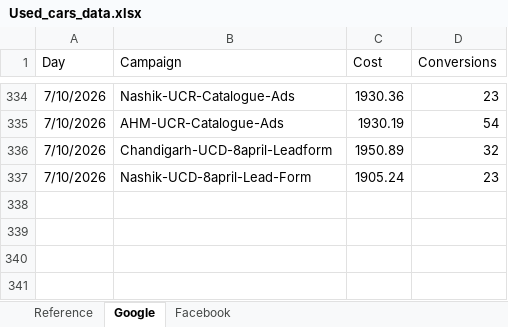
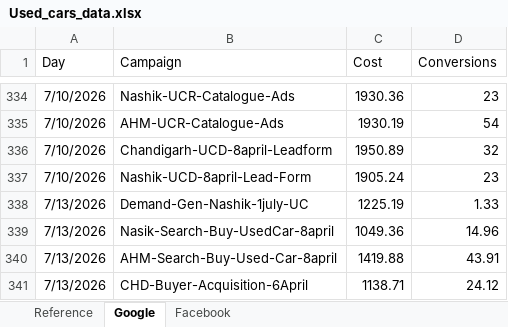
Before and after one commit to Marketing-dashboard/Used_Car_Generation_Citywise, an Excel workbook: Used_cars_data.xlsx, sheet Google, drawn as a sheet; only a part is shown, gaps mark what is left out; values as stored, in another font and other column widths than the file's, no borders; the diff names each change by its address in the sheet, - before the commit and + after, or states it on an @@ line.

Commit message:
Update Used_cars_data.xlsx

```diff
--- a/Used_cars_data.xlsx (sheet Google)
+++ b/Used_cars_data.xlsx (sheet Google)
+row 338: 7/13/2026 | Demand-Gen-Nashik-1july-UC | 1225.19 | 1.33
+row 339: 7/13/2026 | Nasik-Search-Buy-UsedCar-8april | 1049.36 | 14.96
+row 340: 7/13/2026 | AHM-Search-Buy-Used-Car-8april | 1419.88 | 43.91
+row 341: 7/13/2026 | CHD-Buyer-Acquisition-6April | 1138.71 | 24.12
```
Also changed, not shown: sheet Facebook.
